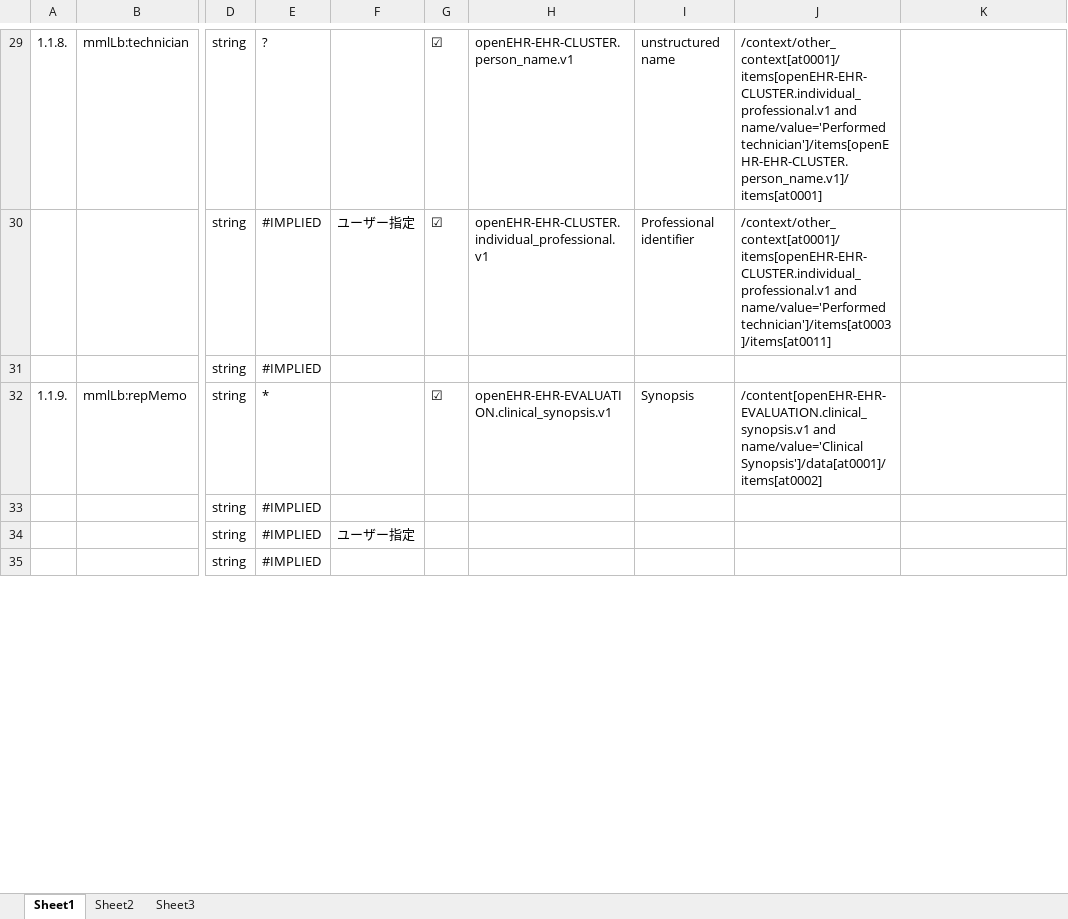
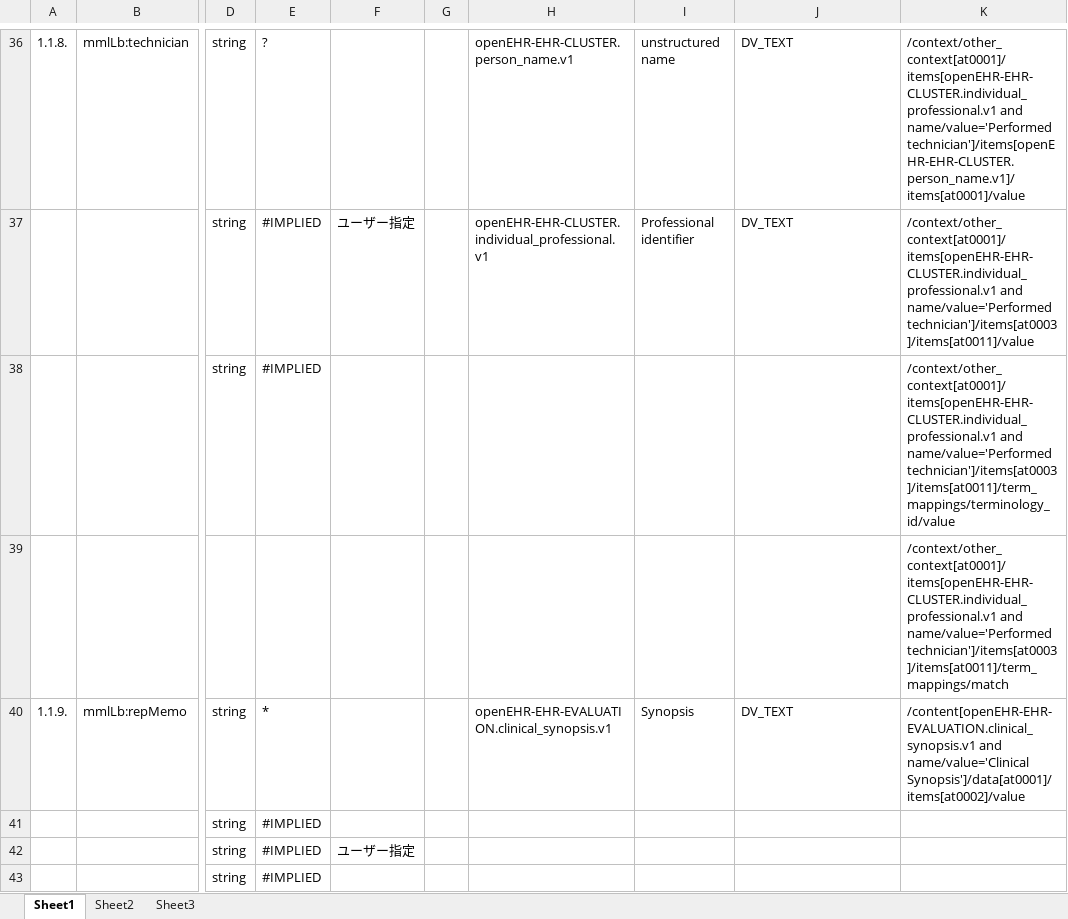
Before and after one commit to skoba/mml, an Excel workbook: mapping/mml_labtest_to_test_result.xlsx, sheet Sheet1, drawn as a sheet; only a part is shown, gaps mark what is left out; values as stored, in another font and other column widths than the file's, no borders; addresses are those after the commit; rows hold the shown columns only; the diff covers the shown part only; the diff names each change by its address in the sheet, - before the commit and + after, or states it on an @@ line.

```diff
--- a/mapping/mml_labtest_to_test_result.xlsx (sheet Sheet1)
+++ b/mapping/mml_labtest_to_test_result.xlsx (sheet Sheet1)
-G36:G37: ☑
+G36:G37: (empty)
-J36: /context/other_context[at0001]/items[openEHR-EHR-CLUSTER.individual_professional.v1 and name/value='Performed technician']/items[openEHR-EHR-CLUSTER.person_name.v1]/items[at0001]
+J36: DV_TEXT
-K36: (empty)
+K36: /context/other_context[at0001]/items[openEHR-EHR-CLUSTER.individual_professional.v1 and name/value='Performed technician']/items[openEHR-EHR-CLUSTER.person_name.v1]/items[at0001]/value
-J37: /context/other_context[at0001]/items[openEHR-EHR-CLUSTER.individual_professional.v1 and name/value='Performed technician']/items[at0003]/items[at0011]
+J37: DV_TEXT
-K37: (empty)
+K37: /context/other_context[at0001]/items[openEHR-EHR-CLUSTER.individual_professional.v1 and name/value='Performed technician']/items[at0003]/items[at0011]/value
-K38: (empty)
+K38: /context/other_context[at0001]/items[openEHR-EHR-CLUSTER.individual_professional.v1 and name/value='Performed technician']/items[at0003]/items[at0011]/term_mappings/terminology_id/value
+row 39:  |  |  |  |  |  |  |  |  | /context/other_context[at0001]/items[openEHR-EHR-CLUSTER.individual_professional.v1 and name/value='Performed technician']/items[at0003]/items[at0011]/term_mappings/match
-G40: ☑
+G40: (empty)
-J40: /content[openEHR-EHR-EVALUATION.clinical_synopsis.v1 and name/value='Clinical Synopsis']/data[at0001]/items[at0002]
+J40: DV_TEXT
-K40: (empty)
+K40: /content[openEHR-EHR-EVALUATION.clinical_synopsis.v1 and name/value='Clinical Synopsis']/data[at0001]/items[at0002]/value
```
Also changed, not shown: 35 added rows, 13 removed rows, 3 moved rows, 111 edited cells and cell formats elsewhere in this sheet, 2 other files.
